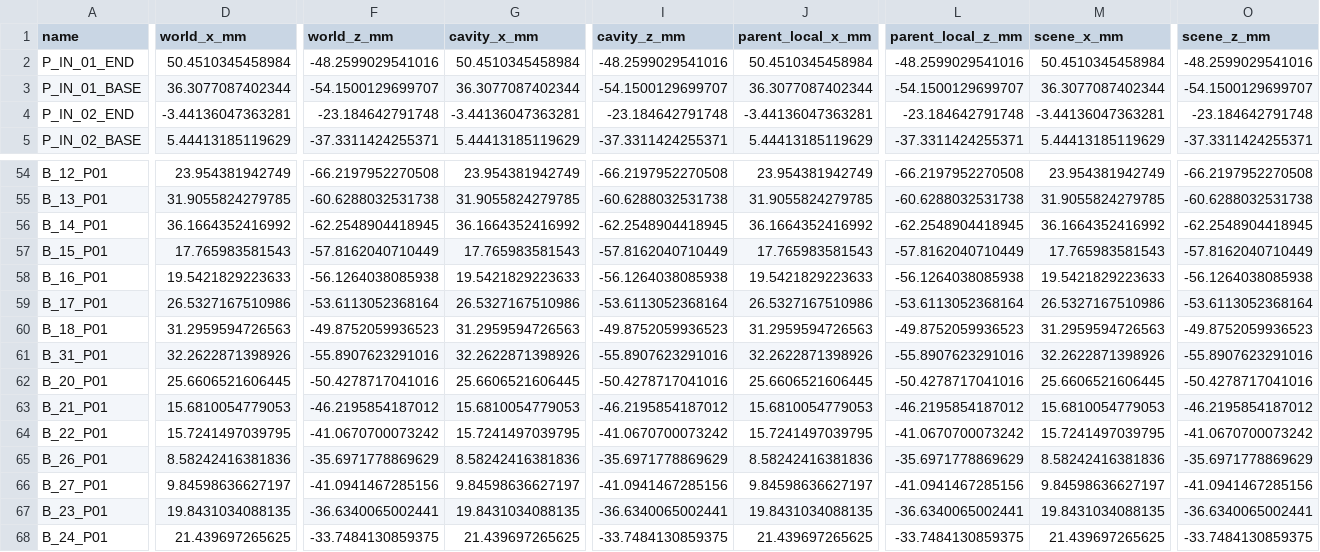
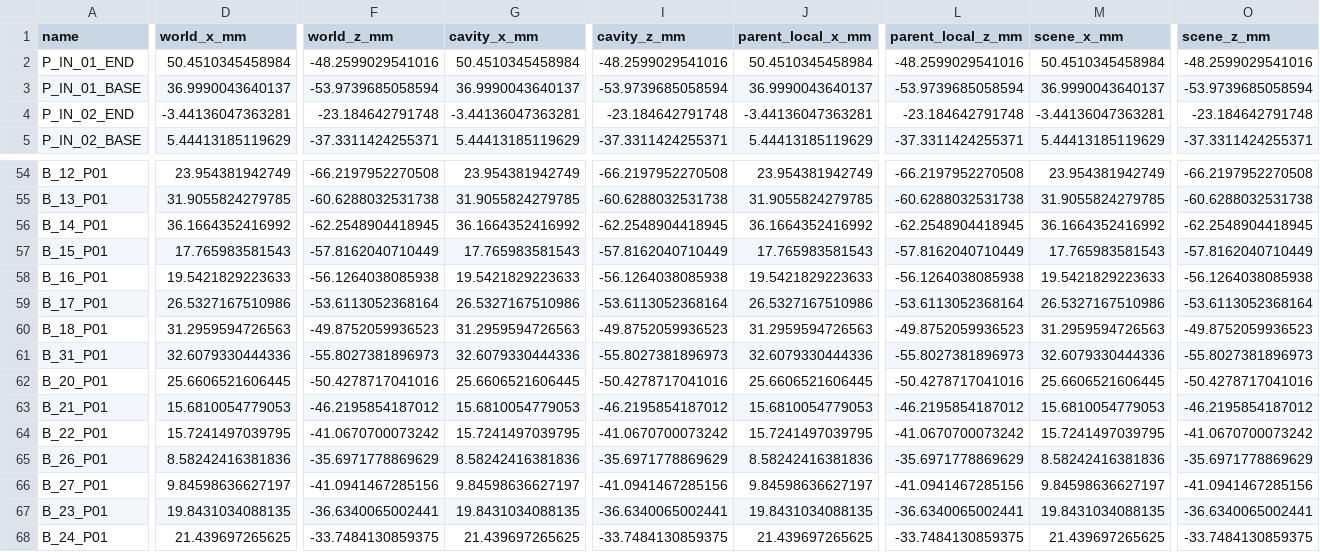
Before and after one commit to Heartcall/GoDot_Kidney, a CSV file: godot_sim/deformation/irrigation_markers.csv, drawn as a sheet; only a part is shown, gaps mark what is left out; the diff names each change by its address in the sheet, - before the commit and + after, or states it on an @@ line.

```diff
--- a/godot_sim/deformation/irrigation_markers.csv
+++ b/godot_sim/deformation/irrigation_markers.csv
-D3 (world_x_mm): 36.3077087402344
+D3 (world_x_mm): 36.9990043640137
-F3 (world_z_mm): -54.1500129699707
+F3 (world_z_mm): -53.9739685058594
-G3 (cavity_x_mm): 36.3077087402344
+G3 (cavity_x_mm): 36.9990043640137
-I3 (cavity_z_mm): -54.1500129699707
+I3 (cavity_z_mm): -53.9739685058594
-J3 (parent_local_x_mm): 36.3077087402344
+J3 (parent_local_x_mm): 36.9990043640137
-L3 (parent_local_z_mm): -54.1500129699707
+L3 (parent_local_z_mm): -53.9739685058594
-M3 (scene_x_mm): 36.3077087402344
+M3 (scene_x_mm): 36.9990043640137
-O3 (scene_z_mm): -54.1500129699707
+O3 (scene_z_mm): -53.9739685058594
-D61 (world_x_mm): 32.2622871398926
+D61 (world_x_mm): 32.6079330444336
-F61 (world_z_mm): -55.8907623291016
+F61 (world_z_mm): -55.8027381896973
-G61 (cavity_x_mm): 32.2622871398926
+G61 (cavity_x_mm): 32.6079330444336
-I61 (cavity_z_mm): -55.8907623291016
+I61 (cavity_z_mm): -55.8027381896973
-J61 (parent_local_x_mm): 32.2622871398926
+J61 (parent_local_x_mm): 32.6079330444336
-L61 (parent_local_z_mm): -55.8907623291016
+L61 (parent_local_z_mm): -55.8027381896973
-M61 (scene_x_mm): 32.2622871398926
+M61 (scene_x_mm): 32.6079330444336
-O61 (scene_z_mm): -55.8907623291016
+O61 (scene_z_mm): -55.8027381896973
```
Also changed, not shown: 30 other files.
